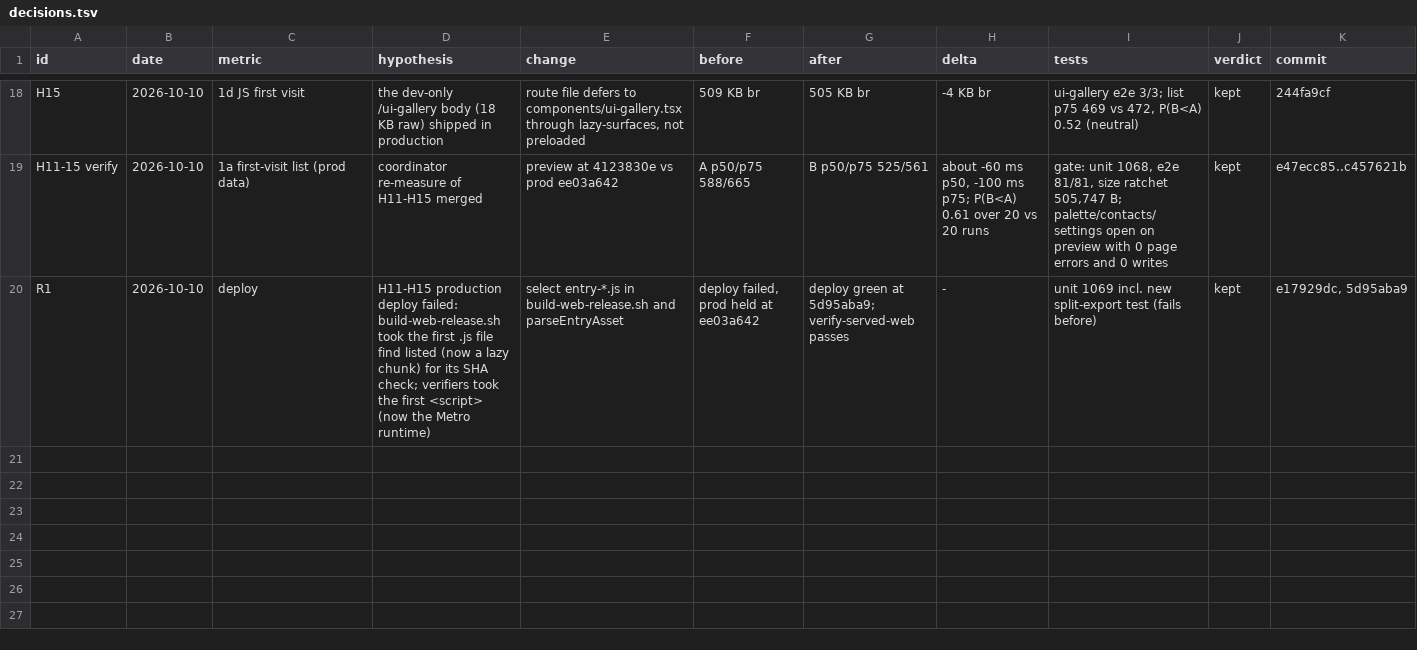
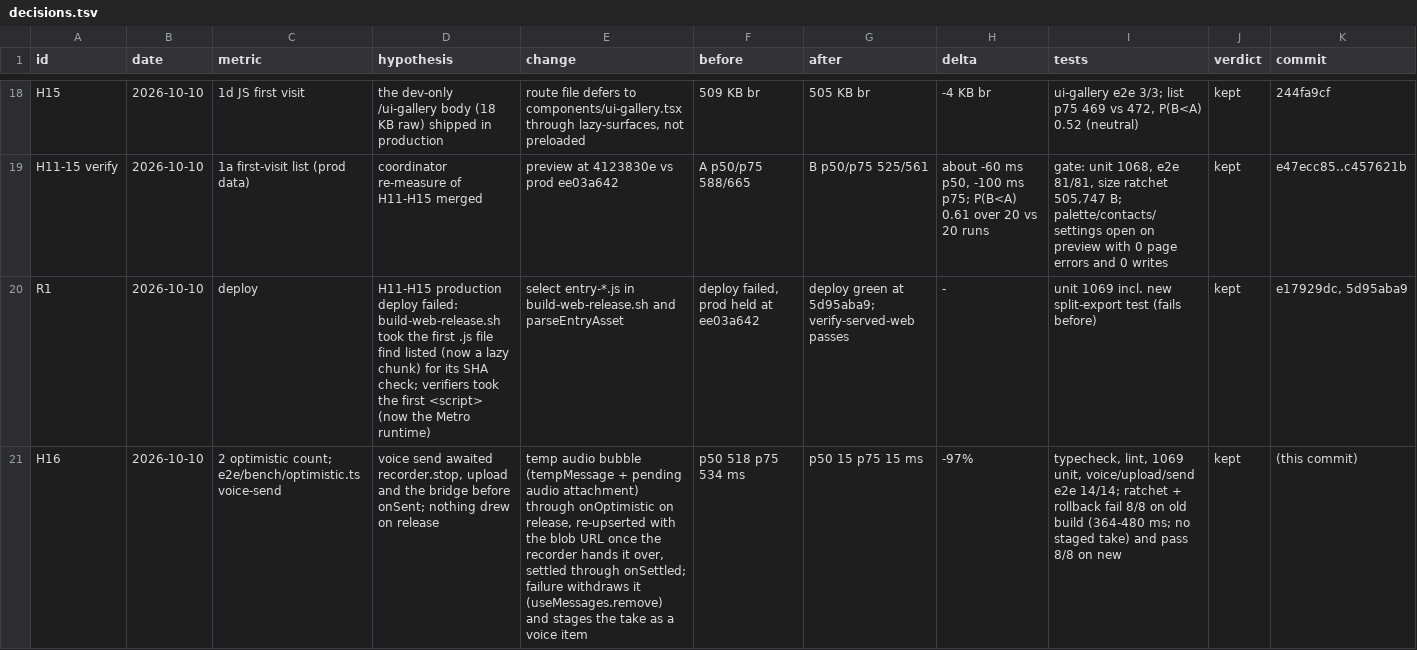
Before and after one commit to mimen/master-db, a TSV file: apps/imsg/docs/hillclimb/decisions.tsv, drawn as a sheet; only a part is shown, gaps mark what is left out; rows hold the shown columns only; the diff names each change by its address in the sheet, - before the commit and + after, or states it on an @@ line.

```diff
--- a/apps/imsg/docs/hillclimb/decisions.tsv
+++ b/apps/imsg/docs/hillclimb/decisions.tsv
+row 21: H16 | 2026-10-10 | 2 optimistic count; e2e/bench/optimistic.ts voice-send | voice send awaited recorder.stop, upload and the bridge before onSent; nothing drew on release | temp audio bubble (tempMessage + pending audio attachment) through onOptimistic on release, re-upserted with the blob URL once the recorder hands it over, settled through onSettled; failure withdraws it (useMessages.remove) and stages the take as a voice item | p50 518 p75 534 ms | p50 15 p75 15 ms | -97% | typecheck, lint, 1069 unit, voice/upload/send e2e 14/14; ratchet + rollback fail 8/8 on old build (364-480 ms; no staged take) and pass 8/8 on new | kept | (this commit)
```
Also changed, not shown: 10 other files.
